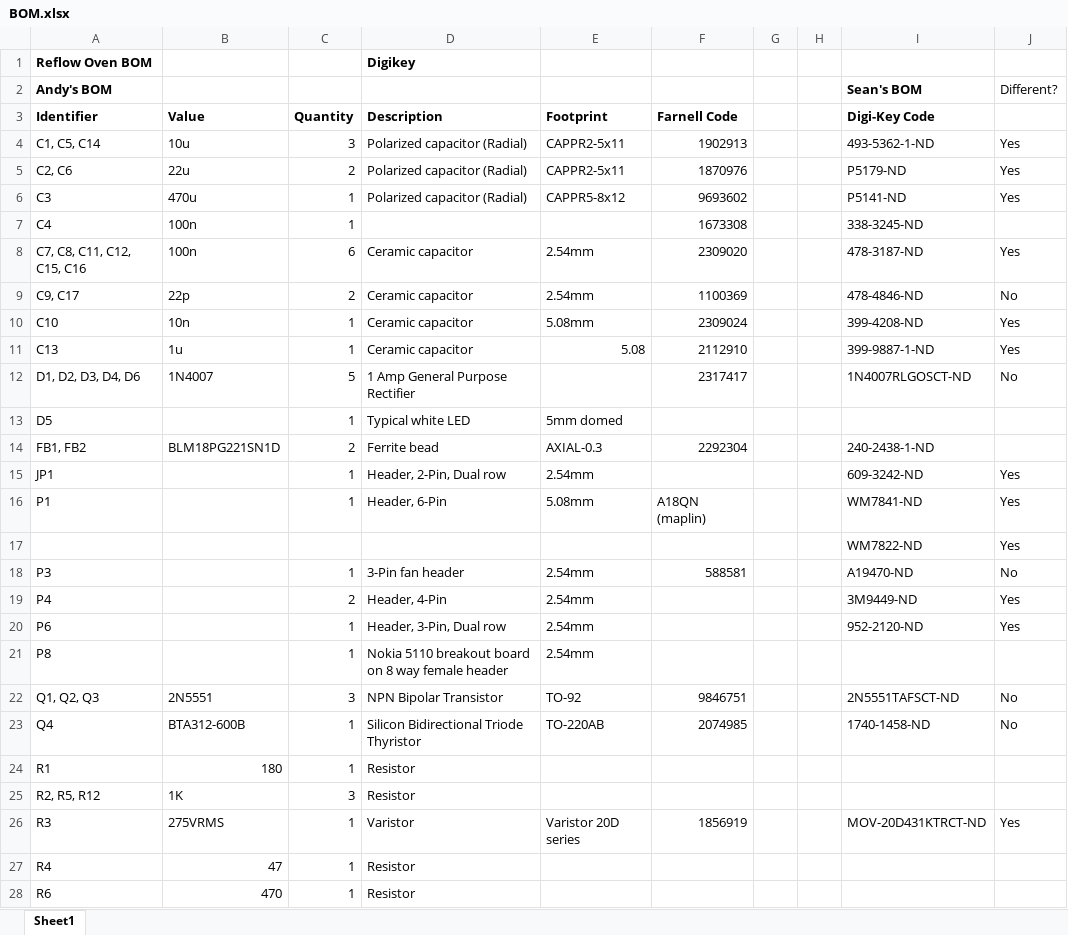
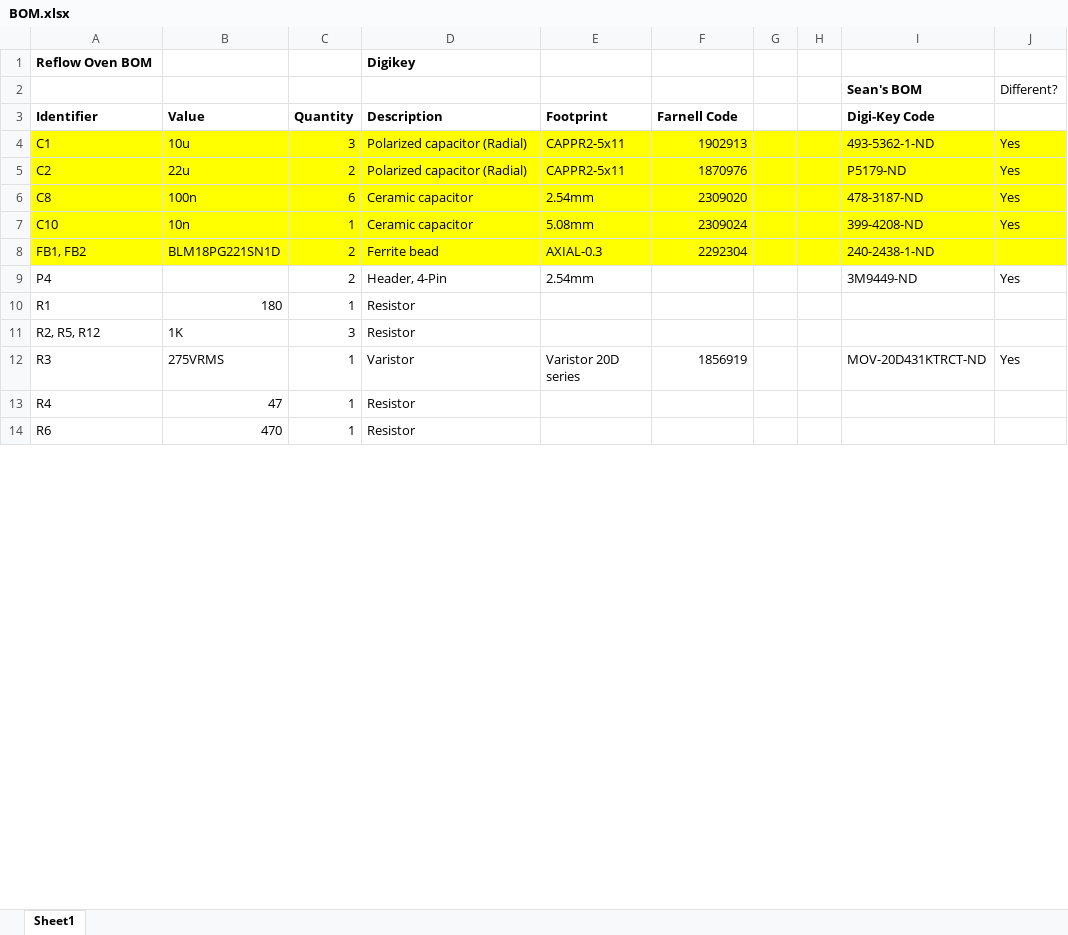
Before and after one commit to SoMuchHat/ReflowOvenCape, an Excel workbook: BOM.xlsx, sheet Sheet1, drawn as a sheet; only a part is shown; values as stored, in another font and other column widths than the file's, no borders; removed rows and columns are numbered as before the commit, all else as after; the diff covers the shown part only; the diff names each change by its address in the sheet, - before the commit and + after, or states it on an @@ line.

```diff
--- a/BOM.xlsx (sheet Sheet1)
+++ b/BOM.xlsx (sheet Sheet1)
-A2 (Identifier): Andy's BOM
+A2 (Identifier): (empty)
-A4 (Identifier): C1, C5, C14
+A4 (Identifier): C1
-A4:J5 fill: none
+A4:J5 fill: #FFFF00
-A5 (Identifier): C2, C6
+A5 (Identifier): C2
-row 6: C3 | 470u | 1 | Polarized capacitor (Radial) | CAPPR5-8x12 | 9693602 |  |  | P5141-ND | Yes
-row 7: C4 | 100n | 1 |  |  | 1673308 |  |  | 338-3245-ND
-A6 (Identifier): C7, C8, C11, C12, C15, C16
+A6 (Identifier): C8
-A6:J6 fill: none
+A6:J6 fill: #FFFF00
-row 9: C9, C17 | 22p | 2 | Ceramic capacitor | 2.54mm | 1100369 |  |  | 478-4846-ND | No
-A7:J7 fill: none
+A7:J7 fill: #FFFF00
-row 11: C13 | 1u | 1 | Ceramic capacitor | 5.08 | 2112910 |  |  | 399-9887-1-ND | Yes
-row 12: D1, D2, D3, D4, D6 | 1N4007 | 5 | 1 Amp General Purpose Rectifier |  | 2317417 |  |  | 1N4007RLGOSCT-ND | No
-row 13: D5 |  | 1 | Typical white LED | 5mm domed
-A8:J8 fill: none
+A8:J8 fill: #FFFF00
-row 15: JP1 |  | 1 | Header, 2-Pin, Dual row | 2.54mm |  |  |  | 609-3242-ND | Yes
-row 16: P1 |  | 1 | Header, 6-Pin | 5.08mm | A18QN (maplin) |  |  | WM7841-ND | Yes
-row 17:  |  |  |  |  |  |  |  | WM7822-ND | Yes
-row 18: P3 |  | 1 | 3-Pin fan header | 2.54mm | 588581 |  |  | A19470-ND | No
-row 20: P6 |  | 1 | Header, 3-Pin, Dual row | 2.54mm |  |  |  | 952-2120-ND | Yes
-row 21: P8 |  | 1 | Nokia 5110 breakout board on 8 way female header | 2.54mm
-row 22: Q1, Q2, Q3 | 2N5551 | 3 | NPN Bipolar Transistor | TO-92 | 9846751 |  |  | 2N5551TAFSCT-ND | No
-row 23: Q4 | BTA312-600B | 1 | Silicon Bidirectional Triode Thyristor | TO-220AB | 2074985 |  |  | 1740-1458-ND | No
```
Also changed, not shown: 9 removed rows, 3 edited cells and cell formats elsewhere in this sheet, 6 other files.
